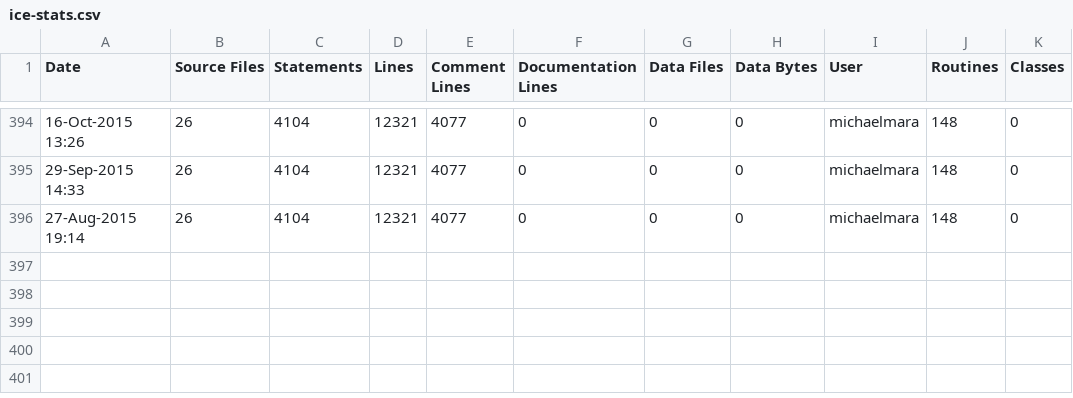
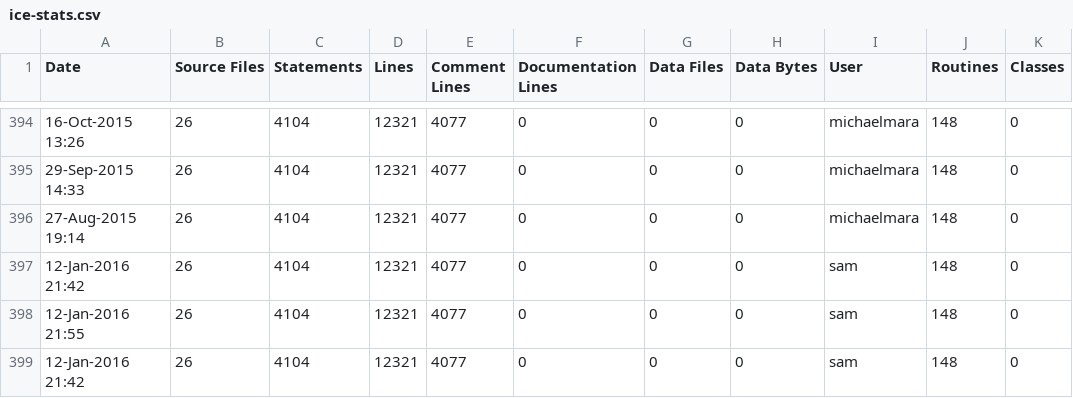
Before and after one commit to elfprince13/G3D10, a CSV file: zlib.lib/ice-stats.csv, drawn as a sheet; only a part is shown, gaps mark what is left out.

```diff
--- a/zlib.lib/ice-stats.csv
+++ b/zlib.lib/ice-stats.csv
@@ -396 +396,4 @@ Date,Source Files,Statements,Lines,Comment Lines,Documentation Lines,Data Files,
 27-Aug-2015 19:14,26,4104,12321,4077,0,0,0,michaelmara,148,0
+12-Jan-2016 21:42,26,4104,12321,4077,0,0,0,sam,148,0
+12-Jan-2016 21:55,26,4104,12321,4077,0,0,0,sam,148,0
+12-Jan-2016 21:42,26,4104,12321,4077,0,0,0,sam,148,0
```
Also changed, not shown: enet.lib/ice-stats.csv, freeimage.lib/ice-stats.csv, 16 other files.
